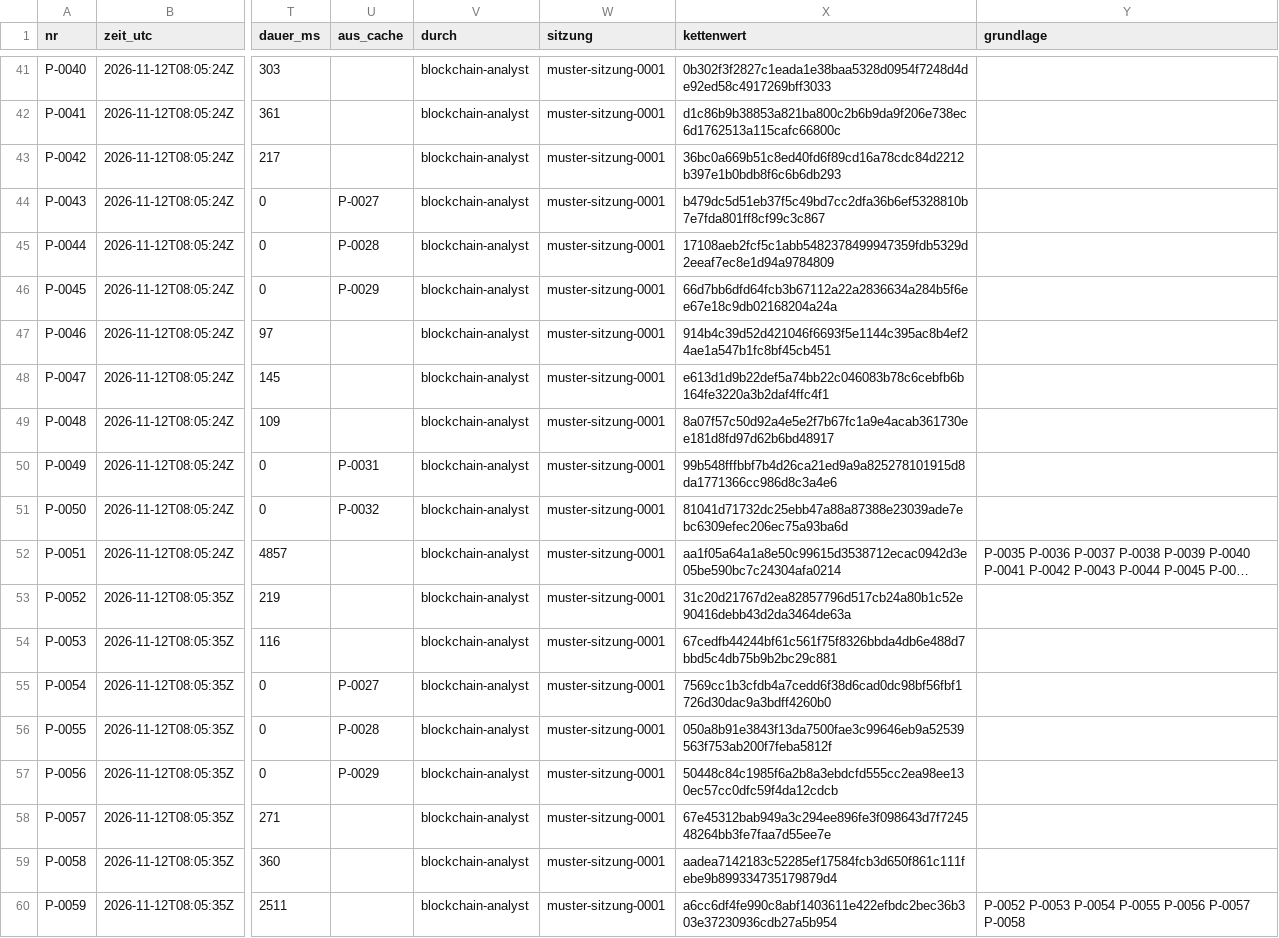
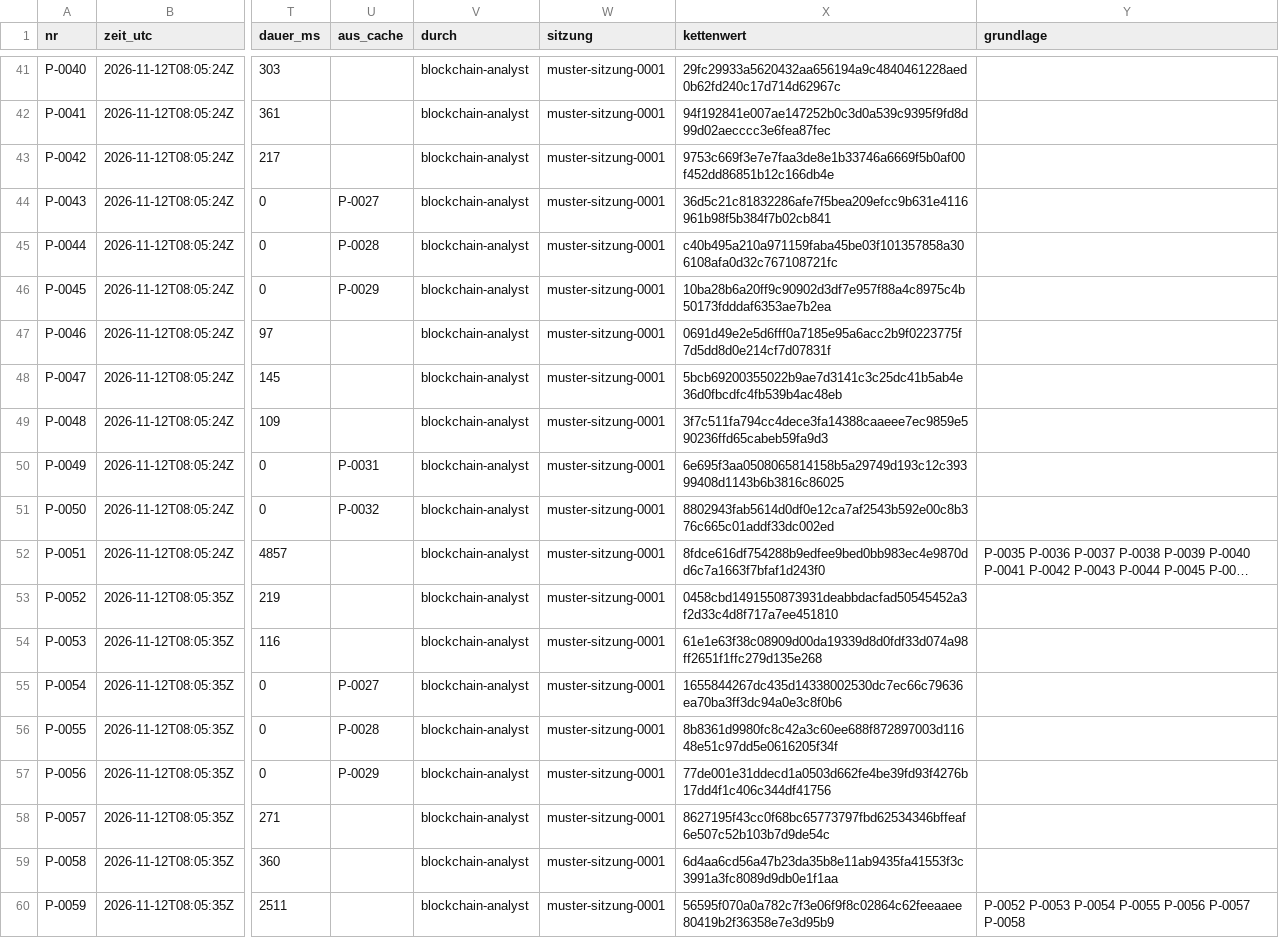
Before and after one commit to valITino/gogoinvestigation, a CSV file: faelle/MUSTER-2026-001/rapport/Ermittlungsprotokoll.csv, drawn as a sheet; only a part is shown, gaps mark what is left out; long unchanged cells end in …; the diff covers the shown part only; the diff names each change by its address in the sheet, - before the commit and + after, or states it on an @@ line.

```diff
--- a/faelle/MUSTER-2026-001/rapport/Ermittlungsprotokoll.csv
+++ b/faelle/MUSTER-2026-001/rapport/Ermittlungsprotokoll.csv
-X41 (kettenwert): 0b302f3f2827c1eada1e38baa5328d0954f7248d4de92ed58c4917269bff3033
+X41 (kettenwert): 29fc29933a5620432aa656194a9c4840461228aed0b62fd240c17d714d62967c
-X42 (kettenwert): d1c86b9b38853a821ba800c2b6b9da9f206e738ec6d1762513a115cafc66800c
+X42 (kettenwert): 94f192841e007ae147252b0c3d0a539c9395f9fd8d99d02aecccc3e6fea87fec
-X43 (kettenwert): 36bc0a669b51c8ed40fd6f89cd16a78cdc84d2212b397e1b0bdb8f6c6b6db293
+X43 (kettenwert): 9753c669f3e7e7faa3de8e1b33746a6669f5b0af00f452dd86851b12c166db4e
-X44 (kettenwert): b479dc5d51eb37f5c49bd7cc2dfa36b6ef5328810b7e7fda801ff8cf99c3c867
+X44 (kettenwert): 36d5c21c81832286afe7f5bea209efcc9b631e4116961b98f5b384f7b02cb841
-X45 (kettenwert): 17108aeb2fcf5c1abb5482378499947359fdb5329d2eeaf7ec8e1d94a9784809
+X45 (kettenwert): c40b495a210a971159faba45be03f101357858a306108afa0d32c767108721fc
-X46 (kettenwert): 66d7bb6dfd64fcb3b67112a22a2836634a284b5f6ee67e18c9db02168204a24a
+X46 (kettenwert): 10ba28b6a20ff9c90902d3df7e957f88a4c8975c4b50173fdddaf6353ae7b2ea
-X47 (kettenwert): 914b4c39d52d421046f6693f5e1144c395ac8b4ef24ae1a547b1fc8bf45cb451
+X47 (kettenwert): 0691d49e2e5d6fff0a7185e95a6acc2b9f0223775f7d5dd8d0e214cf7d07831f
-X48 (kettenwert): e613d1d9b22def5a74bb22c046083b78c6cebfb6b164fe3220a3b2daf4ffc4f1
+X48 (kettenwert): 5bcb69200355022b9ae7d3141c3c25dc41b5ab4e36d0fbcdfc4fb539b4ac48eb
-X49 (kettenwert): 8a07f57c50d92a4e5e2f7b67fc1a9e4acab361730ee181d8fd97d62b6bd48917
+X49 (kettenwert): 3f7c511fa794cc4dece3fa14388caaeee7ec9859e590236ffd65cabeb59fa9d3
-X50 (kettenwert): 99b548fffbbf7b4d26ca21ed9a9a825278101915d8da1771366cc986d8c3a4e6
+X50 (kettenwert): 6e695f3aa0508065814158b5a29749d193c12c39399408d1143b6b3816c86025
-X51 (kettenwert): 81041d71732dc25ebb47a88a87388e23039ade7ebc6309efec206ec75a93ba6d
+X51 (kettenwert): 8802943fab5614d0df0e12ca7af2543b592e00c8b376c665c01addf33dc002ed
-X52 (kettenwert): aa1f05a64a1a8e50c99615d3538712ecac0942d3e05be590bc7c24304afa0214
+X52 (kettenwert): 8fdce616df754288b9edfee9bed0bb983ec4e9870dd6c7a1663f7bfaf1d243f0
-X53 (kettenwert): 31c20d21767d2ea82857796d517cb24a80b1c52e90416debb43d2da3464de63a
+X53 (kettenwert): 0458cbd1491550873931deabbdacfad50545452a3f2d33c4d8f717a7ee451810
-X54 (kettenwert): 67cedfb44244bf61c561f75f8326bbda4db6e488d7bbd5c4db75b9b2bc29c881
+X54 (kettenwert): 61e1e63f38c08909d00da19339d8d0fdf33d074a98ff2651f1ffc279d135e268
-X55 (kettenwert): 7569cc1b3cfdb4a7cedd6f38d6cad0dc98bf56fbf1726d30dac9a3bdff4260b0
+X55 (kettenwert): 1655844267dc435d14338002530dc7ec66c79636ea70ba3ff3dc94a0e3c8f0b6
-X56 (kettenwert): 050a8b91e3843f13da7500fae3c99646eb9a52539563f753ab200f7feba5812f
+X56 (kettenwert): 8b8361d9980fc8c42a3c60ee688f872897003d11648e51c97dd5e0616205f34f
-X57 (kettenwert): 50448c84c1985f6a2b8a3ebdcfd555cc2ea98ee130ec57cc0dfc59f4da12cdcb
+X57 (kettenwert): 77de001e31ddecd1a0503d662fe4be39fd93f4276b17dd4f1c406c344df41756
-X58 (kettenwert): 67e45312bab949a3c294ee896fe3f098643d7f724548264bb3fe7faa7d55ee7e
+X58 (kettenwert): 8627195f43cc0f68bc65773797fbd62534346bffeaf6e507c52b103b7d9de54c
-X59 (kettenwert): aadea7142183c52285ef17584fcb3d650f861c111febe9b899334735179879d4
+X59 (kettenwert): 6d4aa6cd56a47b23da35b8e11ab9435fa41553f3c3991a3fc8089d9db0e1f1aa
-X60 (kettenwert): a6cc6df4fe990c8abf1403611e422efbdc2bec36b303e37230936cdb27a5b954
+X60 (kettenwert): 56595f070a0a782c7f3e06f9f8c02864c62feeaaee80419b2f36358e7e3d95b9
```
Also changed, not shown: 32 edited cells elsewhere in this file, 8 other files.
